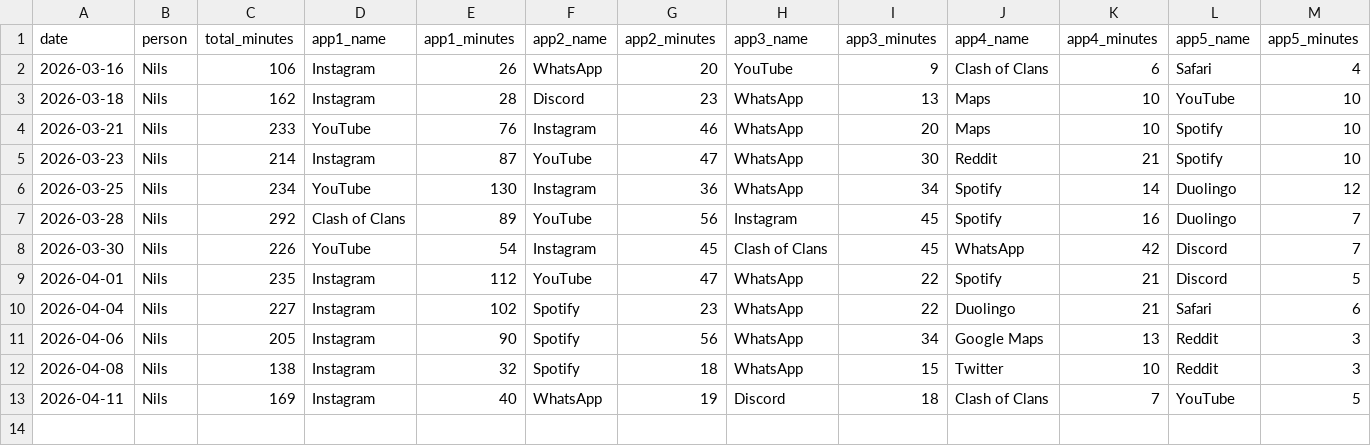
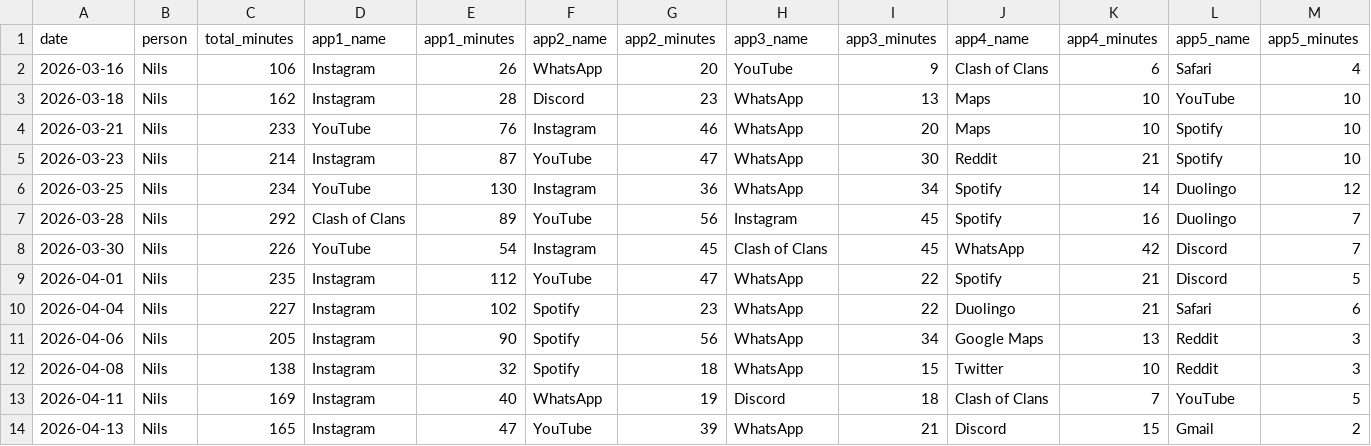
Before and after one commit to Nerox74/screentime-dashboard, a CSV file: data/nils.csv, drawn as a sheet.

Commit message:
data: add entry for Nils on 2026-04-14

```diff
--- a/data/nils.csv
+++ b/data/nils.csv
@@ -13 +13,2 @@ date,person,total_minutes,app1_name,app1_minutes,app2_name,app2_minutes,app3_nam
 2026-04-11,Nils,169,Instagram,40,WhatsApp,19,Discord,18,Clash of Clans,7,YouTube,5
+2026-04-13,Nils,165,Instagram,47,YouTube,39,WhatsApp,21,Discord,15,Gmail,2
```
